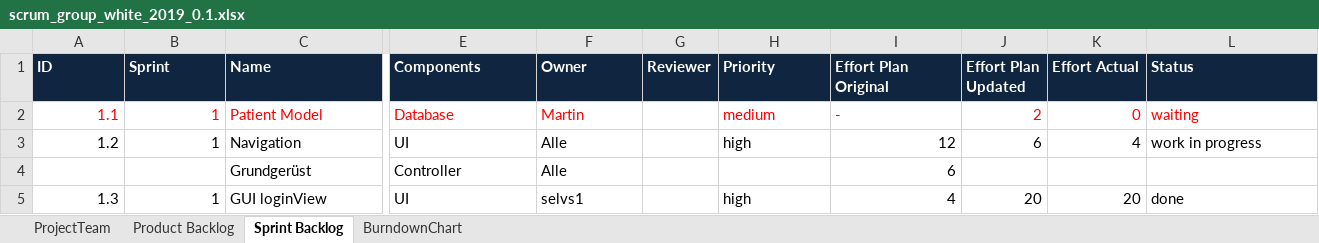
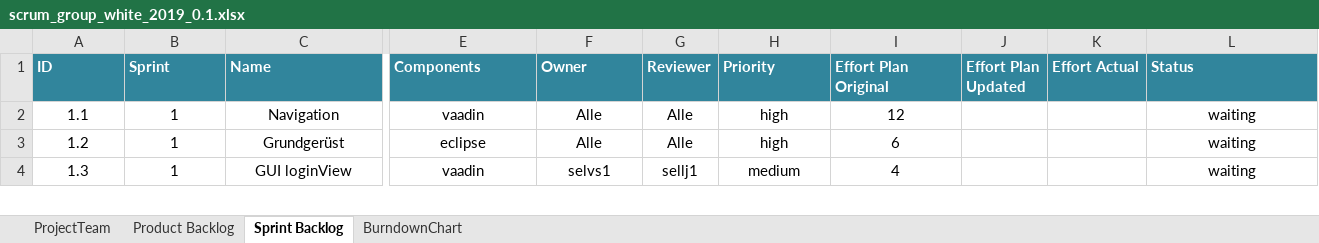
Before and after one commit to selvs1/ePsyDoc, an Excel workbook: doc/task-04/Notizen/scrum_group_white_2019_0.1.xlsx, sheet Sprint Backlog, drawn as a sheet; only a part is shown, gaps mark what is left out; values as stored, in another font and other column widths than the file's, no borders; table styles not drawn; removed rows and columns are numbered as before the commit, all else as after; rows hold the shown columns only; the diff covers the shown part only; the diff names each change by its address in the sheet, - before the commit and + after, or states it on an @@ line.

Commit message:
scrum update

```diff
--- a/doc/task-04/Notizen/scrum_group_white_2019_0.1.xlsx (sheet Sprint Backlog)
+++ b/doc/task-04/Notizen/scrum_group_white_2019_0.1.xlsx (sheet Sprint Backlog)
-A1:L1 fill: #10253F
+A1:L1 fill: #31859C
-row 2: 1.1 | 1 | Patient Model | Database | Martin |  | medium | - | 2 | 0 | waiting
-A2 (ID): 1.2
+A2 (ID): 1.1
-A2:B2 alignment: right
+A2:B2 alignment: center
-C2:C4 alignment: left
+C2:C4 alignment: center
-E2 (Components): UI
+E2 (Components): vaadin
-E2:F4 alignment: left
+E2:F4 alignment: center
-G2:G3 (Reviewer): (empty)
+G2:G3 (Reviewer): Alle
-H2 alignment: left
+H2 alignment: center
-I2:I4 alignment: right
+I2:I4 alignment: center
-J2 (Effort Plan Updated): 6
+J2 (Effort Plan Updated): (empty)
-K2 (Effort Actual): 4
+K2 (Effort Actual): (empty)
-L2 (Status): work in progress
+L2 (Status): waiting
-L2 alignment: left
+L2 alignment: center
-A3 (ID): (empty)
+A3 (ID): 1.2
-B3 (Sprint): (empty)
+B3 (Sprint): 1
-E3 (Components): Controller
+E3 (Components): eclipse
-H3 (Priority): (empty)
+H3 (Priority): high
-L3 (Status): (empty)
+L3 (Status): waiting
-A4:B4 alignment: right
+A4:B4 alignment: center
-E4 (Components): UI
+E4 (Components): vaadin
-G4 (Reviewer): (empty)
+G4 (Reviewer): sellj1
-H4 (Priority): high
+H4 (Priority): medium
-H4 alignment: left
+H4 alignment: center
-J4 (Effort Plan Updated): 20
+J4 (Effort Plan Updated): (empty)
-K4 (Effort Actual): 20
+K4 (Effort Actual): (empty)
-L4 (Status): done
+L4 (Status): waiting
-L4 alignment: left
+L4 alignment: center
```
Also changed, not shown: 2 removed rows, 39 edited cells and cell formats elsewhere in this sheet, sheet BurndownChart, 1 other file.
